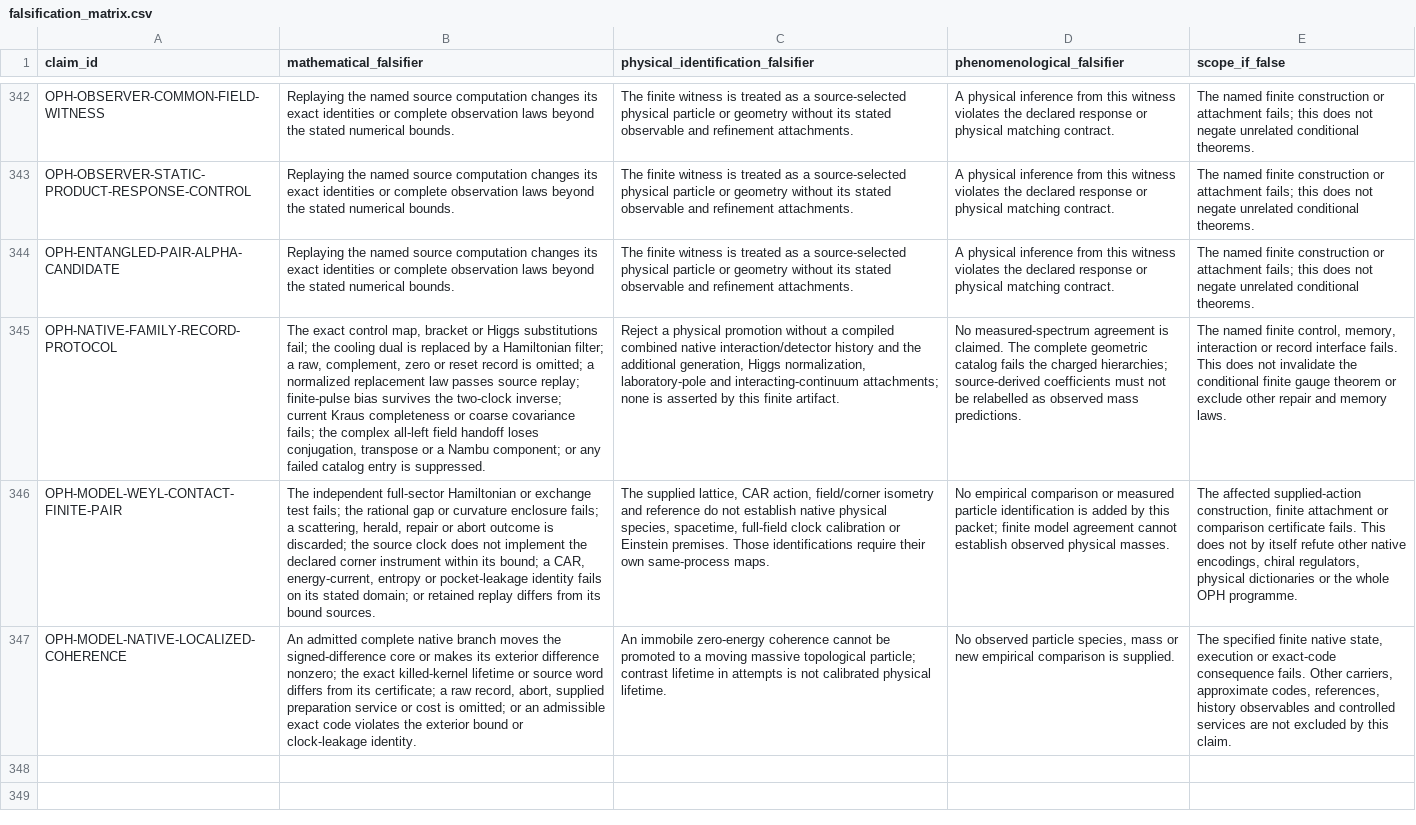
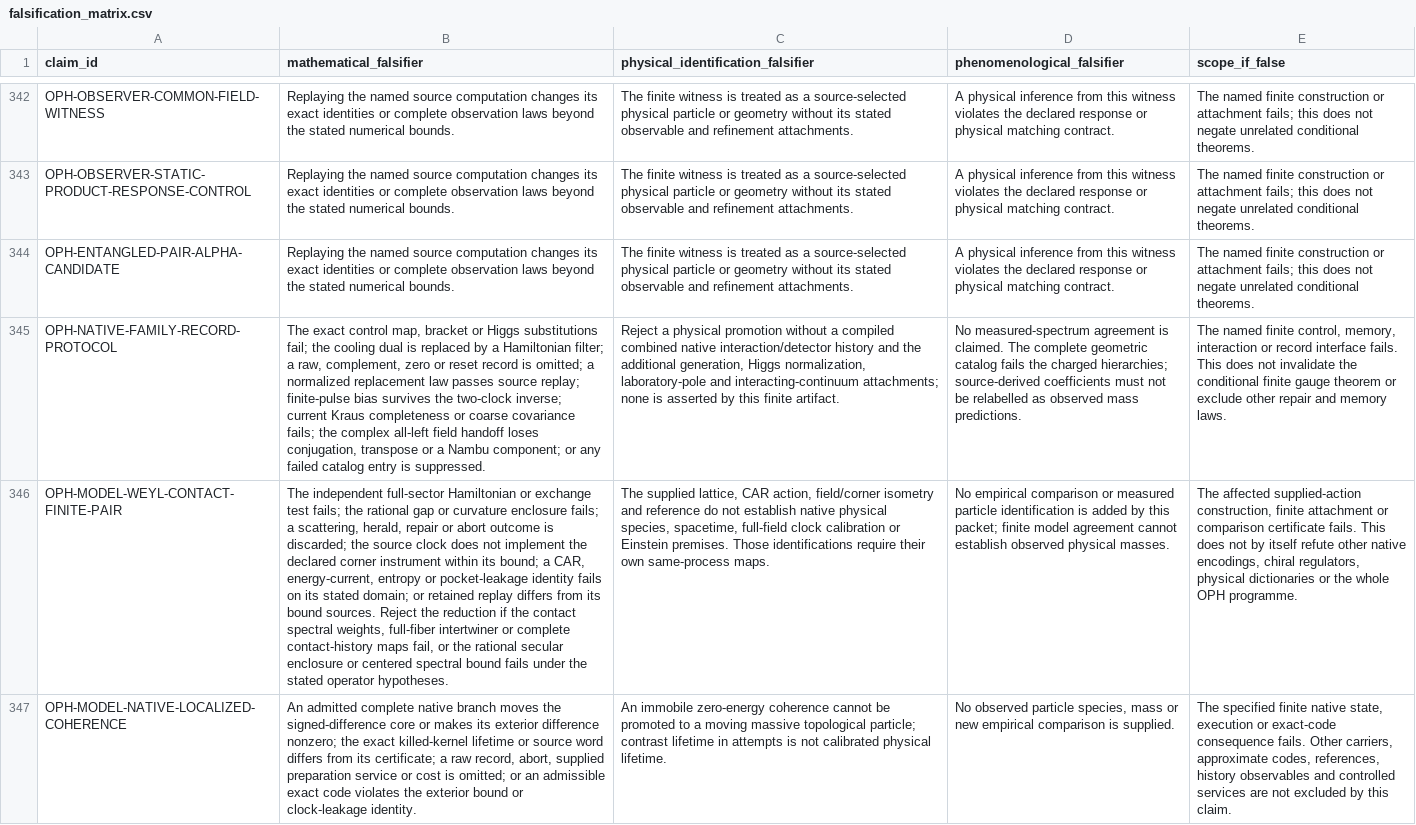
Before and after one commit to Arithmon/observer-patch-holography, a CSV file: claims/falsification_matrix.csv, drawn as a sheet; only a part is shown, gaps mark what is left out; the diff names each change by its address in the sheet, - before the commit and + after, or states it on an @@ line.

```diff
--- a/claims/falsification_matrix.csv
+++ b/claims/falsification_matrix.csv
-B346 (mathematical_falsifier): …bound sources.
+B346 (mathematical_falsifier): …bound sources. Reject the reduction if the contact spectral weights, full-fiber intertwiner or complete contact-history maps fail, or the rational secular enclosure or centered spectral bound fails under the stated operator hypotheses.
```
Also changed, not shown: claims/novelty_matrix.csv, 20 other files.
